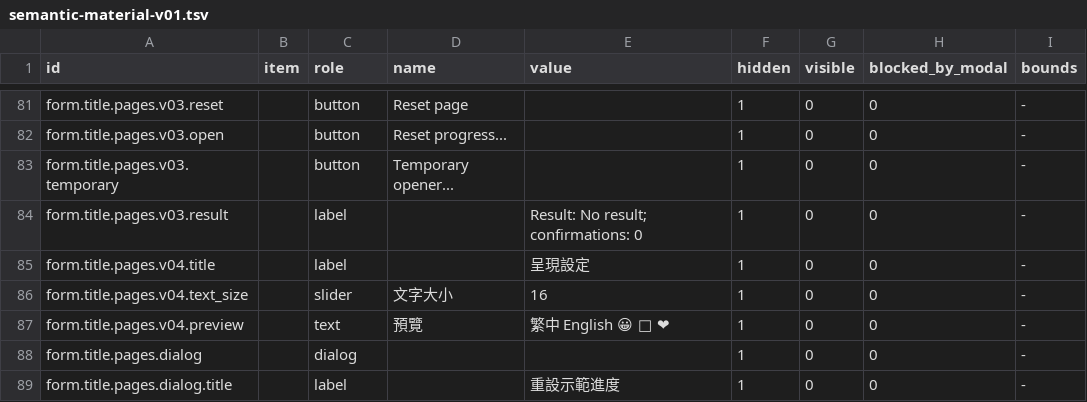
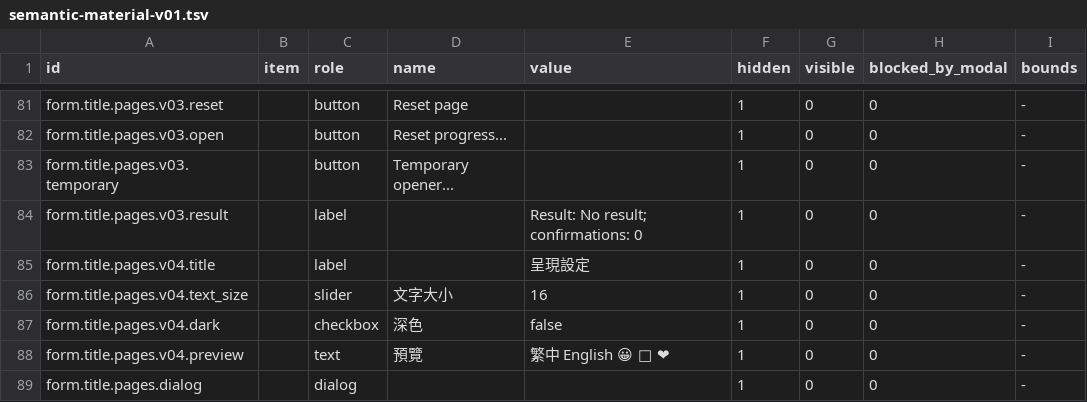
Before and after one commit to Himegragi/LcarsUI, a TSV file: examples/edit_form/evidence/semantic-tree/semantic-material-v01.tsv, drawn as a sheet; only a part is shown, gaps mark what is left out; the shorter side is filled out with more unchanged rows; the diff names each change by its address in the sheet, - before the commit and + after, or states it on an @@ line.

```diff
--- a/examples/edit_form/evidence/semantic-tree/semantic-material-v01.tsv
+++ b/examples/edit_form/evidence/semantic-tree/semantic-material-v01.tsv
+row 87: form.title.pages.v04.dark |  | checkbox | 深色 | false | 1 | 0 | 0 | -
```
Also changed, not shown: examples/edit_form/evidence/semantic-tree/semantic-material-v02.tsv, examples/edit_form/evidence/semantic-tree/semantic-material-v03.tsv, 5 other files.
